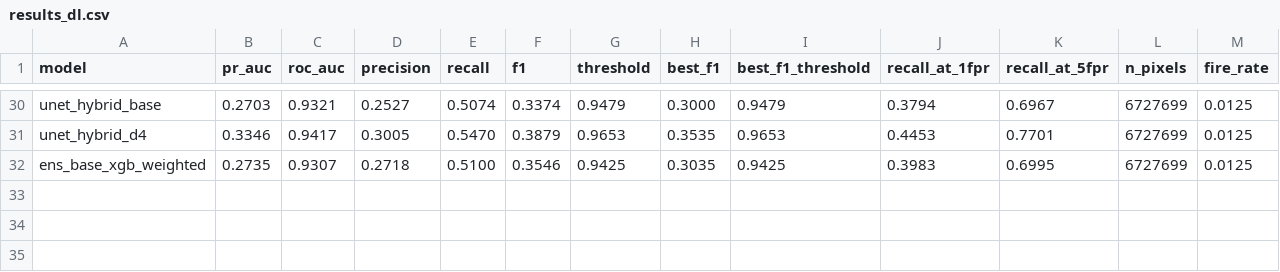
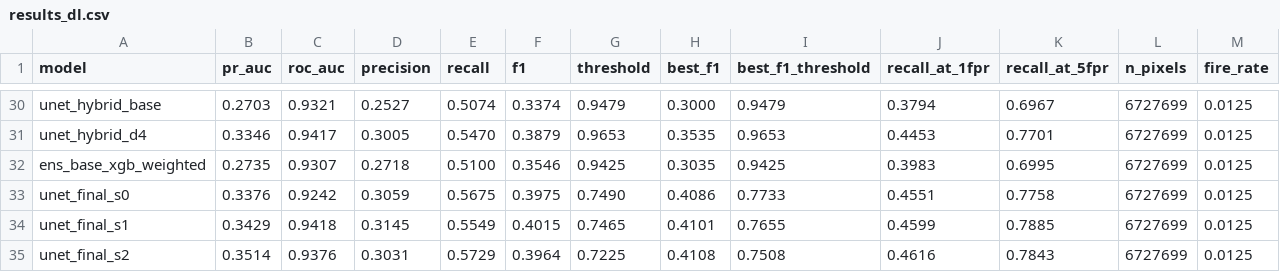
Before and after one commit to harshilv17/next-day-wildfire-spread, a CSV file: reports/dl/results_dl.csv, drawn as a sheet; only a part is shown, gaps mark what is left out.

Commit message:
add final depth-4 focal U-Net results (3 seeds)

```diff
--- a/reports/dl/results_dl.csv
+++ b/reports/dl/results_dl.csv
@@ -32 +32,4 @@ unet_hybrid_d4,0.3346,0.9417,0.3005,0.5470,0.3879,0.9653,0.3535,0.9653,0.4453,0.
 ens_base_xgb_weighted,0.2735,0.9307,0.2718,0.5100,0.3546,0.9425,0.3035,0.9425,0.3983,0.6995,6727699,0.0125
+unet_final_s0,0.3376,0.9242,0.3059,0.5675,0.3975,0.7490,0.4086,0.7733,0.4551,0.7758,6727699,0.0125
+unet_final_s1,0.3429,0.9418,0.3145,0.5549,0.4015,0.7465,0.4101,0.7655,0.4599,0.7885,6727699,0.0125
+unet_final_s2,0.3514,0.9376,0.3031,0.5729,0.3964,0.7225,0.4108,0.7508,0.4616,0.7843,6727699,0.0125
```
Also changed, not shown: 5 other files.
